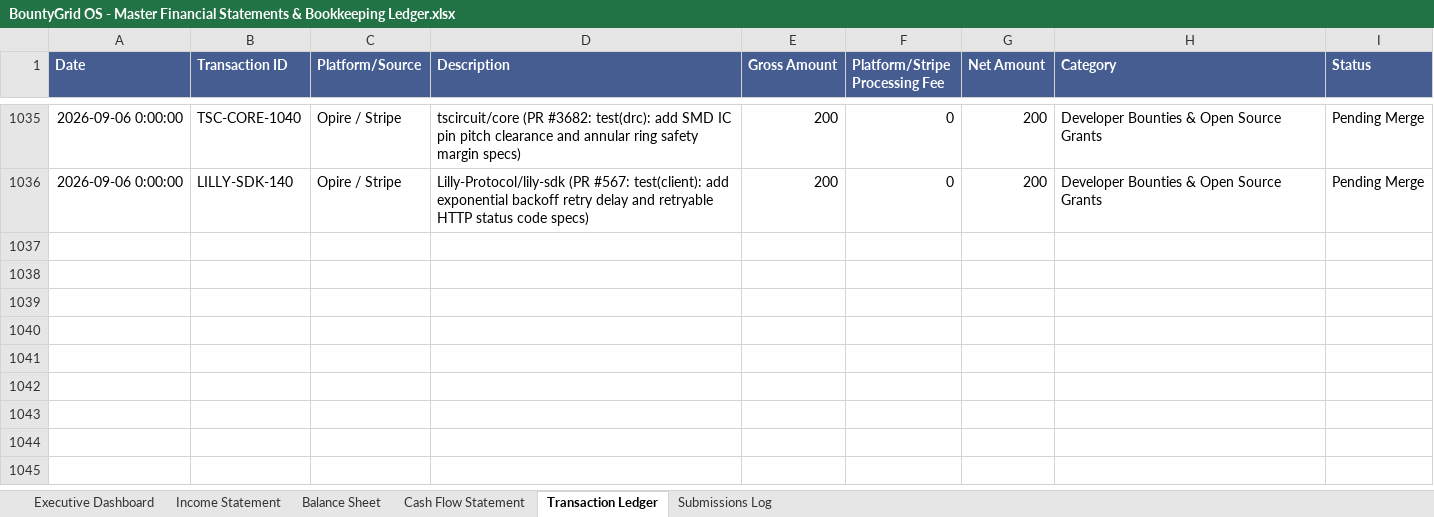
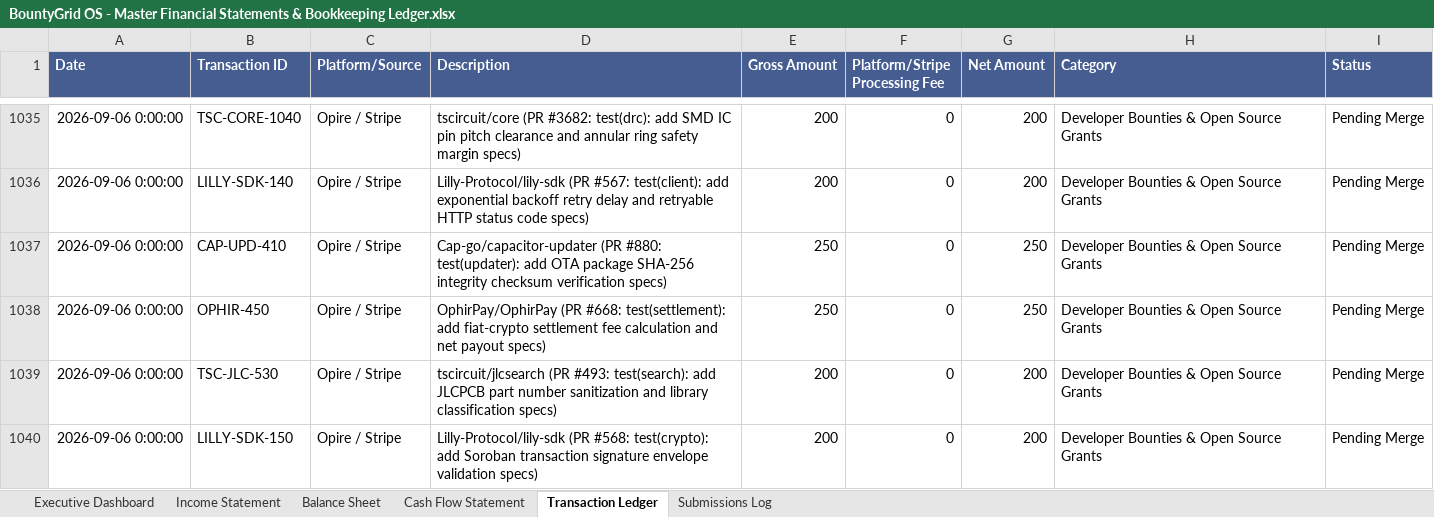
Before and after one commit to gcoinstash-cmd/bountygrid-commander, an Excel workbook: BountyGrid OS - Master Financial Statements & Bookkeeping Ledger.xlsx, sheet Transaction Ledger, drawn as a sheet; only a part is shown, gaps mark what is left out; values as stored, in another font and other column widths than the file's, no borders; the diff names each change by its address in the sheet, - before the commit and + after, or states it on an @@ line.

Commit message:
feat(wave8-rebalance): reconcile Wave 8 Rebalance Sprint 4 PRs (+$900 to $43,905.00 gross, 29 PRs today, $6,500 rev)

```diff
--- a/BountyGrid OS - Master Financial Statements & Bookkeeping Ledger.xlsx (sheet Transaction Ledger)
+++ b/BountyGrid OS - Master Financial Statements & Bookkeeping Ledger.xlsx (sheet Transaction Ledger)
+row 1037: 2026-09-06 0:00:00 | CAP-UPD-410 | Opire / Stripe | Cap-go/capacitor-updater (PR #880: test(updater): add OTA package SHA-256 integrity checksum verification specs) | 250 | 0 | 250 | Developer Bounties & Open Source Grants | Pending Merge
+row 1038: 2026-09-06 0:00:00 | OPHIR-450 | Opire / Stripe | OphirPay/OphirPay (PR #668: test(settlement): add fiat-crypto settlement fee calculation and net payout specs) | 250 | 0 | 250 | Developer Bounties & Open Source Grants | Pending Merge
+row 1039: 2026-09-06 0:00:00 | TSC-JLC-530 | Opire / Stripe | tscircuit/jlcsearch (PR #493: test(search): add JLCPCB part number sanitization and library classification specs) | 200 | 0 | 200 | Developer Bounties & Open Source Grants | Pending Merge
+row 1040: 2026-09-06 0:00:00 | LILLY-SDK-150 | Opire / Stripe | Lilly-Protocol/lily-sdk (PR #568: test(crypto): add Soroban transaction signature envelope validation specs) | 200 | 0 | 200 | Developer Bounties & Open Source Grants | Pending Merge
```
Also changed, not shown: sheet Executive Dashboard.
